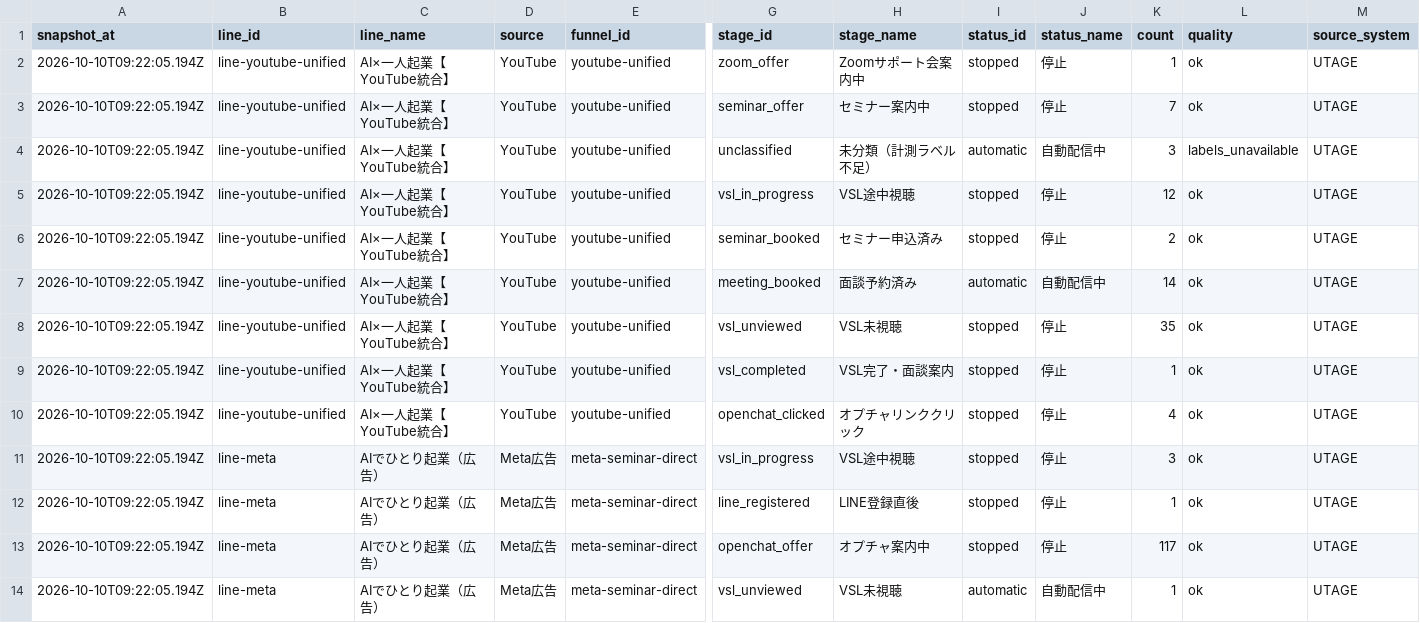
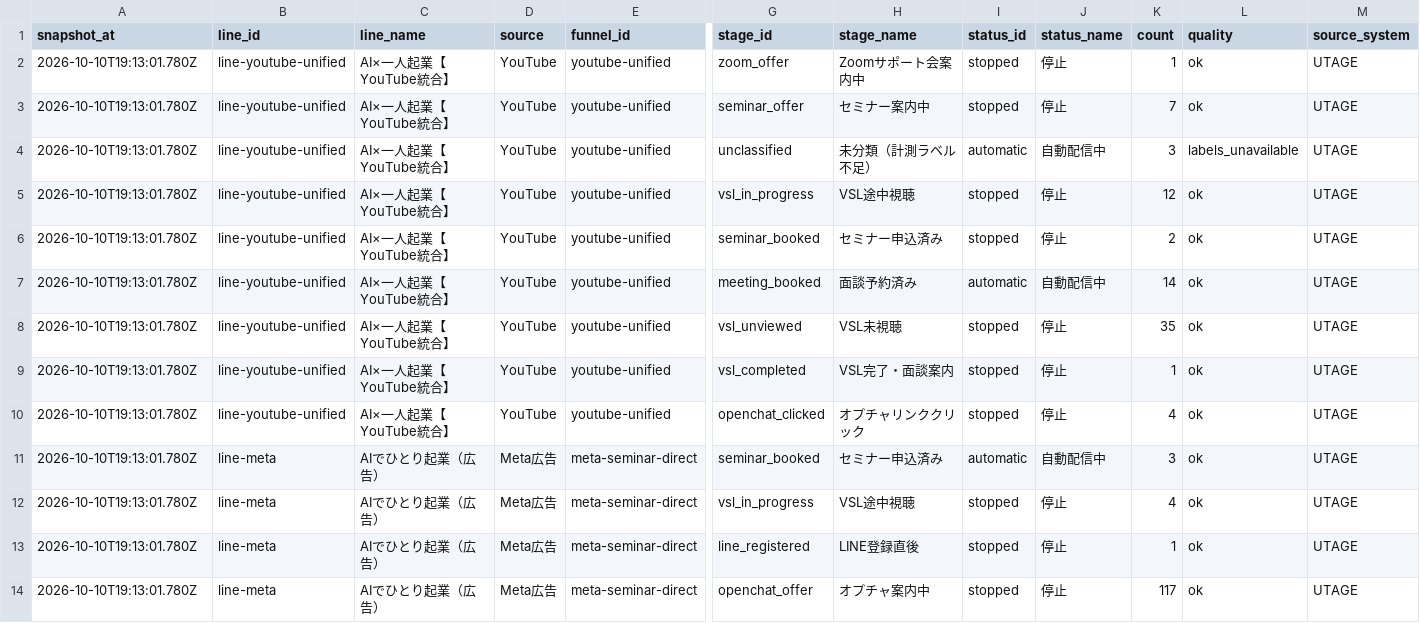
Before and after one commit to puuku0510/suya-youtube-line-dashboard, a CSV file: funnel-current.csv, drawn as a sheet; only a part is shown, gaps mark what is left out; removed rows and columns are numbered as before the commit, all else as after; rows hold the shown columns only; the diff covers the shown part only; the diff names each change by its address in the sheet, - before the commit and + after, or states it on an @@ line.

Commit message:
Update dashboard data

```diff
--- a/funnel-current.csv
+++ b/funnel-current.csv
-A2:A10 (snapshot_at): 2026-10-10T09:22:05.194Z
+A2:A10 (snapshot_at): 2026-10-10T19:13:01.780Z
+row 11: 2026-10-10T19:13:01.780Z | line-meta | AIでひとり起業（広告） | Meta広告 | meta-seminar-direct | seminar_booked | セミナー申込済み | automatic | 自動配信中 | 3 | ok | UTAGE
-A12:A14 (snapshot_at): 2026-10-10T09:22:05.194Z
+A12:A14 (snapshot_at): 2026-10-10T19:13:01.780Z
-K12 (count): 3
+K12 (count): 4
-row 14: 2026-10-10T09:22:05.194Z | line-meta | AIでひとり起業（広告） | Meta広告 | meta-seminar-direct | vsl_unviewed | VSL未視聴 | automatic | 自動配信中 | 1 | ok | UTAGE
```
Also changed, not shown: 1 removed row and 42 edited cells elsewhere in this file, funnel-cohort.csv, funnel-sync-health.csv, 1 other file.
